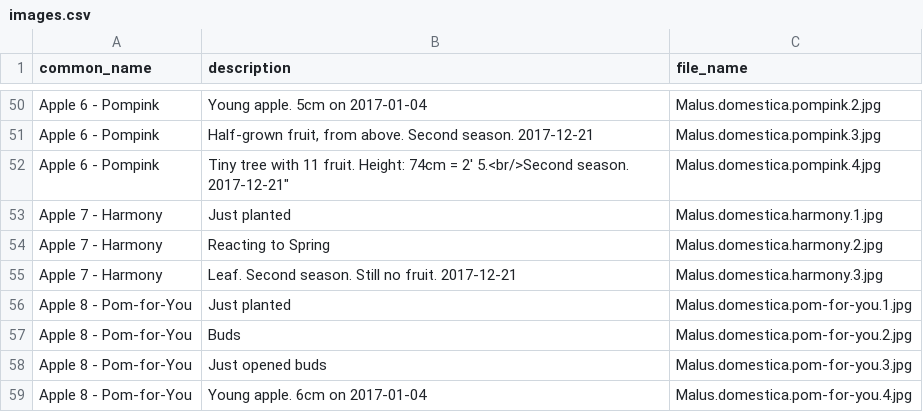
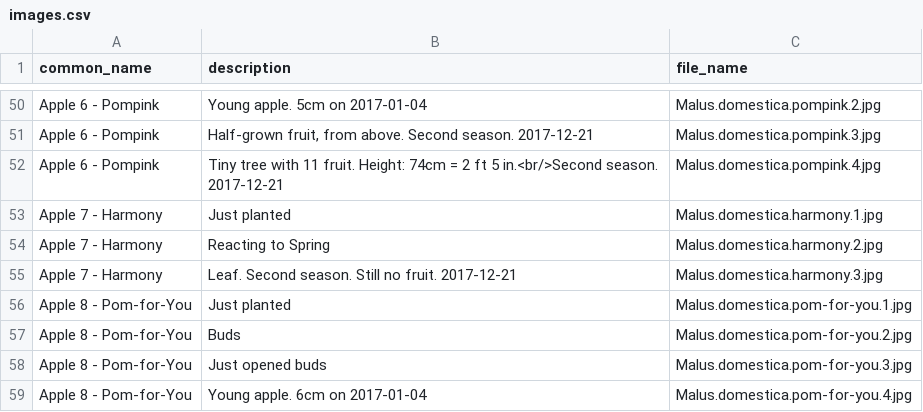
Before and after one commit to ronsavage/WWW-Garden-Design, a CSV file: data/images.csv, drawn as a sheet; only a part is shown, gaps mark what is left out.

Commit message:
Fix typo where by I used double-quote within double-quote for inches

```diff
--- a/data/images.csv
+++ b/data/images.csv
@@ -51,3 +51,3 @@
 "Apple 6 - Pompink","Half-grown fruit, from above. Second season. 2017-12-21","Malus.domestica.pompink.3.jpg"
-"Apple 6 - Pompink","Tiny tree with 11 fruit. Height: 74cm = 2' 5".<br/>Second season. 2017-12-21","Malus.domestica.pompink.4.jpg"
+"Apple 6 - Pompink","Tiny tree with 11 fruit. Height: 74cm = 2 ft 5 in.<br/>Second season. 2017-12-21","Malus.domestica.pompink.4.jpg"
 "Apple 7 - Harmony","Just planted","Malus.domestica.harmony.1.jpg"
```
